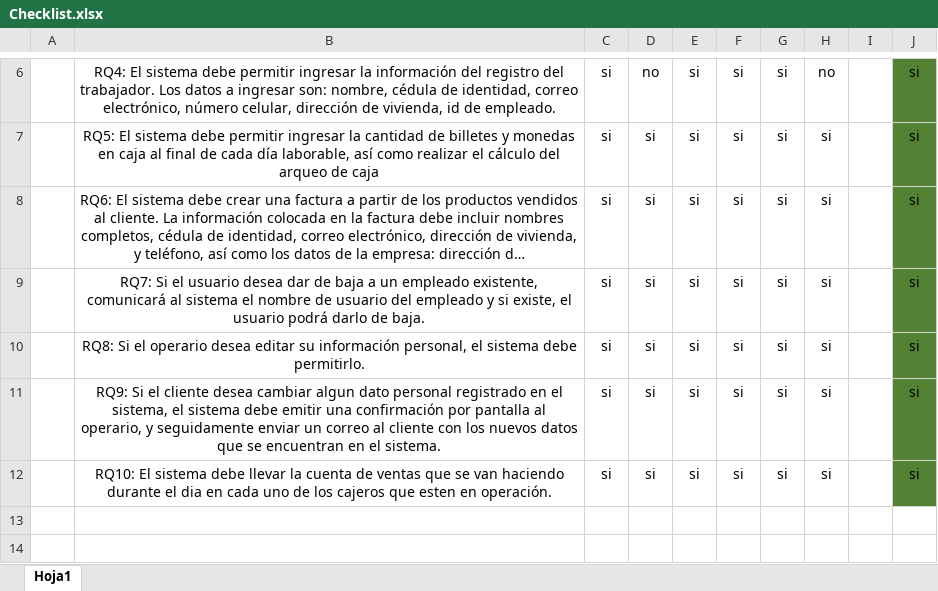
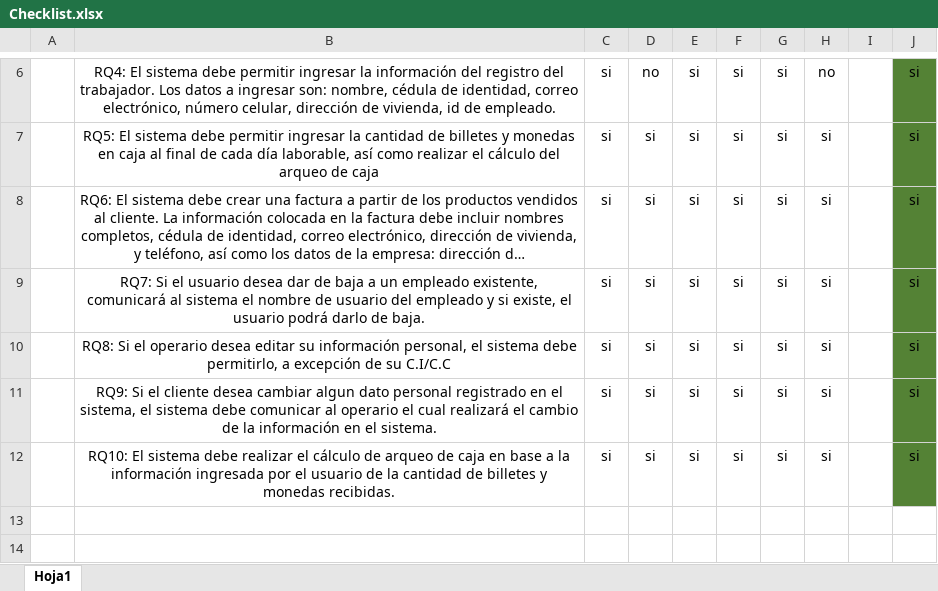
Before and after one commit to sebastiandavidfalconi/proyectometodologia7342, an Excel workbook: Checklist.xlsx, sheet Hoja1, drawn as a sheet; only a part is shown, gaps mark what is left out; long unchanged cells end in …; values as stored, in another font and other column widths than the file's, no borders; the diff names each change by its address in the sheet, - before the commit and + after, or states it on an @@ line.

```diff
--- a/Checklist.xlsx (sheet Hoja1)
+++ b/Checklist.xlsx (sheet Hoja1)
-B10: …sistema debe permitirlo.
+B10: …sistema debe permitirlo, a excepción de su C.I/C.C
-B11: …sistema debe emitir una confirmación por pantalla al operario, y seguidamente enviar un correo al cliente con los nuevos datos que se encuentran en el…
+B11: …sistema debe comunicar al operario el cual realizará el cambio de la información en el…
-B12: …sistema debe llevar la cuenta de ventas que se van haciendo durante el dia en cada uno de los cajeros que esten en operación.
+B12: …sistema debe realizar el cálculo de arqueo de caja en base a la información ingresada por el usuario de la cantidad de billetes y monedas recibidas.
```
Also changed, not shown: 2 other files.
